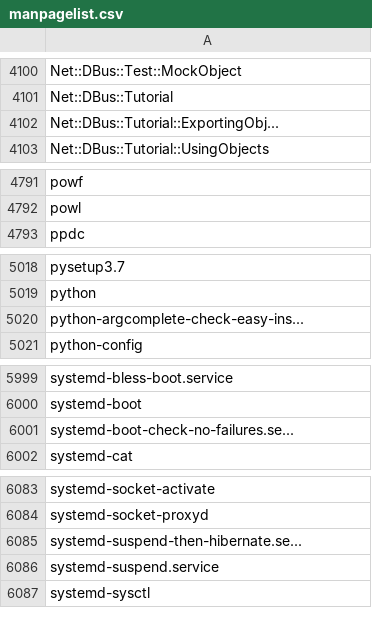
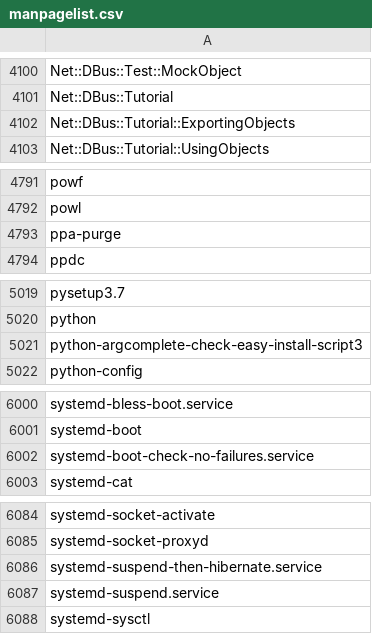
Before and after one commit to BeanGreen247/Linux-Man-Pages-In-PDF, a CSV file: manpagelist.csv, drawn as a sheet; only a part is shown, gaps mark what is left out; the diff covers the shown part only.

```diff
--- a/manpagelist.csv
+++ b/manpagelist.csv
@@ -4101,3 +4101,3 @@ Net::DBus::Test::MockObject
 Net::DBus::Tutorial
-Net::DBus::Tutorial::ExportingObj...
+Net::DBus::Tutorial::ExportingObjects
 Net::DBus::Tutorial::UsingObjects
@@ -4792,2 +4792,3 @@ powf
 powl
+ppa-purge
 ppdc
@@ -5019,3 +5020,3 @@ pysetup3.7
 python
-python-argcomplete-check-easy-ins...
+python-argcomplete-check-easy-install-script3
 python-config
@@ -6000,3 +6001,3 @@ systemd-bless-boot.service
 systemd-boot
-systemd-boot-check-no-failures.se...
+systemd-boot-check-no-failures.service
 systemd-cat
@@ -6084,3 +6085,3 @@ systemd-socket-activate
 systemd-socket-proxyd
-systemd-suspend-then-hibernate.se...
+systemd-suspend-then-hibernate.service
 systemd-suspend.service
```
Also changed, not shown: 2 added rows and 10 edited cells elsewhere in this file, 5 other files.
